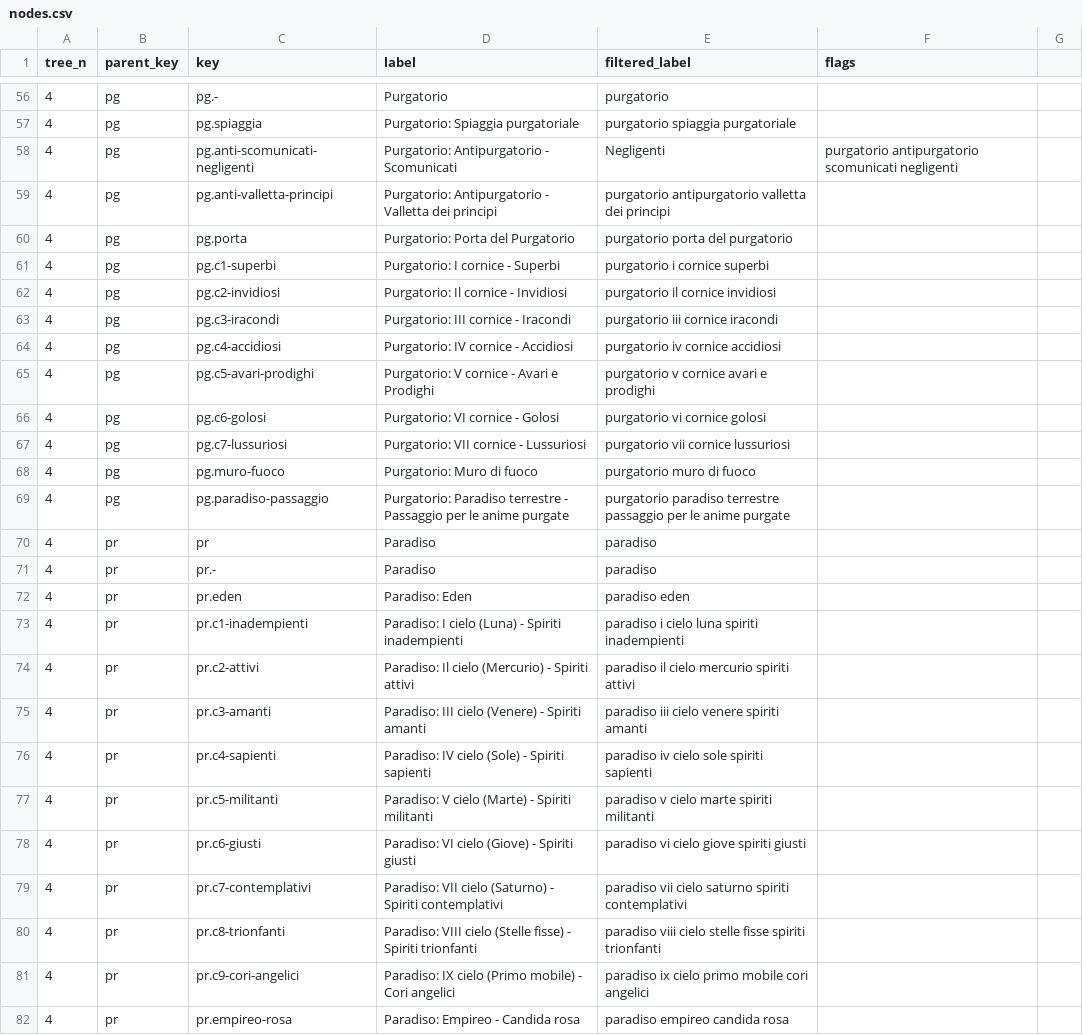
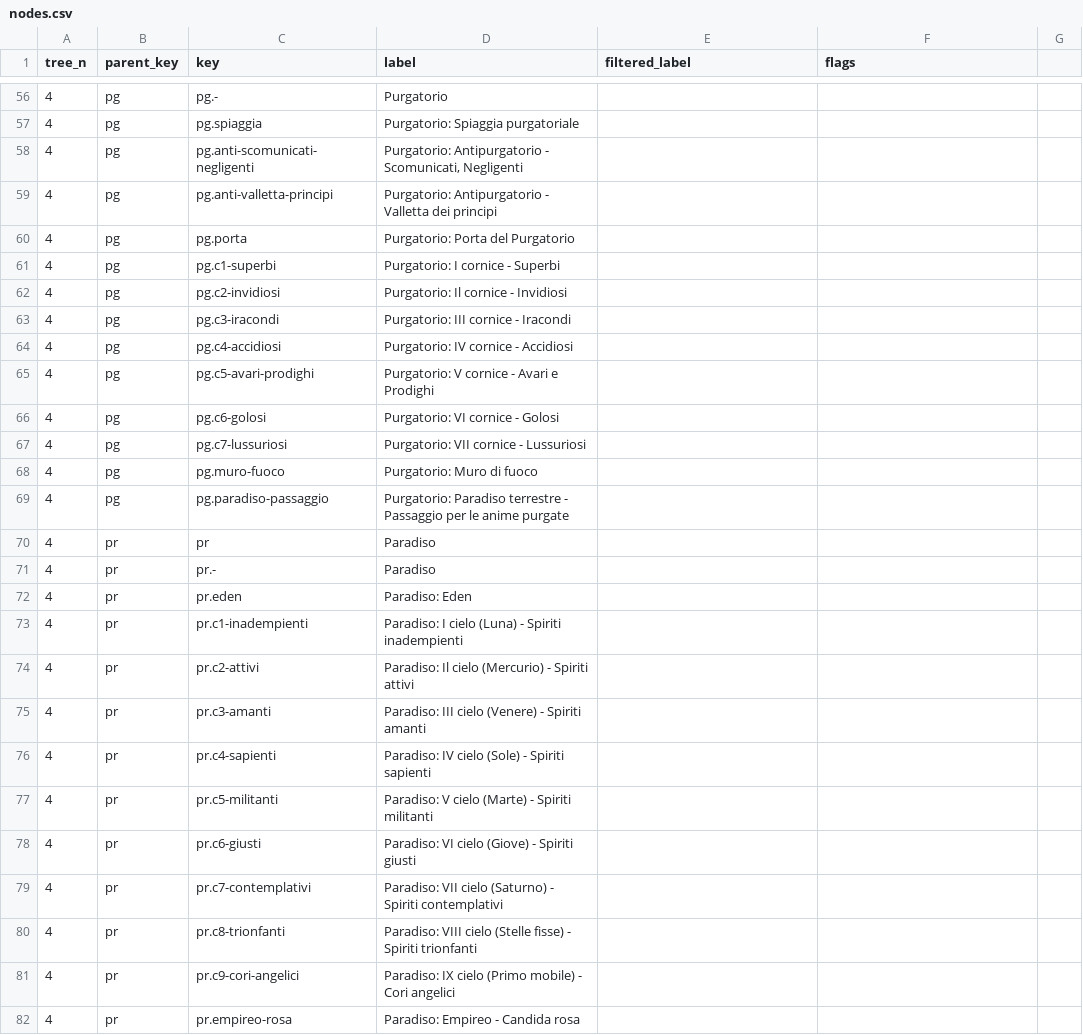
Before and after one commit to vedph/cadmus-ndp-v2, a CSV file: Cadmus.Ndp.Api/wwwroot/taxo/nodes.csv, drawn as a sheet; only a part is shown, gaps mark what is left out; the diff covers the shown part only.

```diff
--- a/Cadmus.Ndp.Api/wwwroot/taxo/nodes.csv
+++ b/Cadmus.Ndp.Api/wwwroot/taxo/nodes.csv
@@ -56,27 +56,27 @@ tree_n,parent_key,key,label,filtered_label,flags
-4,pg,pg.-,Purgatorio,purgatorio,
-4,pg,pg.spiaggia,Purgatorio: Spiaggia purgatoriale,purgatorio spiaggia purgatoriale,
-4,pg,pg.anti-scomunicati-negligenti,Purgatorio: Antipurgatorio - Scomunicati, Negligenti,purgatorio antipurgatorio scomunicati negligenti,
-4,pg,pg.anti-valletta-principi,Purgatorio: Antipurgatorio - Valletta dei principi,purgatorio antipurgatorio valletta dei principi,
-4,pg,pg.porta,Purgatorio: Porta del Purgatorio,purgatorio porta del purgatorio,
-4,pg,pg.c1-superbi,Purgatorio: I cornice - Superbi,purgatorio i cornice superbi,
-4,pg,pg.c2-invidiosi,Purgatorio: Il cornice - Invidiosi,purgatorio il cornice invidiosi,
-4,pg,pg.c3-iracondi,Purgatorio: III cornice - Iracondi,purgatorio iii cornice iracondi,
-4,pg,pg.c4-accidiosi,Purgatorio: IV cornice - Accidiosi,purgatorio iv cornice accidiosi,
-4,pg,pg.c5-avari-prodighi,Purgatorio: V cornice - Avari e Prodighi,purgatorio v cornice avari e prodighi,
-4,pg,pg.c6-golosi,Purgatorio: VI cornice - Golosi,purgatorio vi cornice golosi,
-4,pg,pg.c7-lussuriosi,Purgatorio: VII cornice - Lussuriosi,purgatorio vii cornice lussuriosi,
-4,pg,pg.muro-fuoco,Purgatorio: Muro di fuoco,purgatorio muro di fuoco,
-4,pg,pg.paradiso-passaggio,Purgatorio: Paradiso terrestre - Passaggio per le anime purgate,purgatorio paradiso terrestre passaggio per le anime purgate,
-4,pr,pr,Paradiso,paradiso,
-4,pr,pr.-,Paradiso,paradiso,
-4,pr,pr.eden,Paradiso: Eden,paradiso eden,
-4,pr,pr.c1-inadempienti,Paradiso: I cielo (Luna) - Spiriti inadempienti,paradiso i cielo luna spiriti inadempienti,
-4,pr,pr.c2-attivi,Paradiso: Il cielo (Mercurio) - Spiriti attivi,paradiso il cielo mercurio spiriti attivi,
-4,pr,pr.c3-amanti,Paradiso: III cielo (Venere) - Spiriti amanti,paradiso iii cielo venere spiriti amanti,
-4,pr,pr.c4-sapienti,Paradiso: IV cielo (Sole) - Spiriti sapienti,paradiso iv cielo sole spiriti sapienti,
-4,pr,pr.c5-militanti,Paradiso: V cielo (Marte) - Spiriti militanti,paradiso v cielo marte spiriti militanti,
-4,pr,pr.c6-giusti,Paradiso: VI cielo (Giove) - Spiriti giusti,paradiso vi cielo giove spiriti giusti,
-4,pr,pr.c7-contemplativi,Paradiso: VII cielo (Saturno) - Spiriti contemplativi,paradiso vii cielo saturno spiriti contemplativi,
-4,pr,pr.c8-trionfanti,Paradiso: VIII cielo (Stelle fisse) - Spiriti trionfanti,paradiso viii cielo stelle fisse spiriti trionfanti,
-4,pr,pr.c9-cori-angelici,Paradiso: IX cielo (Primo mobile) - Cori angelici,paradiso ix cielo primo mobile cori angelici,
-4,pr,pr.empireo-rosa,Paradiso: Empireo - Candida rosa,paradiso empireo candida rosa,
+4,pg,pg.-,Purgatorio,,
+4,pg,pg.spiaggia,Purgatorio: Spiaggia purgatoriale,,
+4,pg,pg.anti-scomunicati-negligenti,"Purgatorio: Antipurgatorio - Scomunicati, Negligenti",,
+4,pg,pg.anti-valletta-principi,Purgatorio: Antipurgatorio - Valletta dei principi,,
+4,pg,pg.porta,Purgatorio: Porta del Purgatorio,,
+4,pg,pg.c1-superbi,Purgatorio: I cornice - Superbi,,
+4,pg,pg.c2-invidiosi,Purgatorio: Il cornice - Invidiosi,,
+4,pg,pg.c3-iracondi,Purgatorio: III cornice - Iracondi,,
+4,pg,pg.c4-accidiosi,Purgatorio: IV cornice - Accidiosi,,
+4,pg,pg.c5-avari-prodighi,Purgatorio: V cornice - Avari e Prodighi,,
+4,pg,pg.c6-golosi,Purgatorio: VI cornice - Golosi,,
+4,pg,pg.c7-lussuriosi,Purgatorio: VII cornice - Lussuriosi,,
+4,pg,pg.muro-fuoco,Purgatorio: Muro di fuoco,,
+4,pg,pg.paradiso-passaggio,Purgatorio: Paradiso terrestre - Passaggio per le anime purgate,,
+4,pr,pr,Paradiso,,
+4,pr,pr.-,Paradiso,,
+4,pr,pr.eden,Paradiso: Eden,,
+4,pr,pr.c1-inadempienti,Paradiso: I cielo (Luna) - Spiriti inadempienti,,
+4,pr,pr.c2-attivi,Paradiso: Il cielo (Mercurio) - Spiriti attivi,,
+4,pr,pr.c3-amanti,Paradiso: III cielo (Venere) - Spiriti amanti,,
+4,pr,pr.c4-sapienti,Paradiso: IV cielo (Sole) - Spiriti sapienti,,
+4,pr,pr.c5-militanti,Paradiso: V cielo (Marte) - Spiriti militanti,,
+4,pr,pr.c6-giusti,Paradiso: VI cielo (Giove) - Spiriti giusti,,
+4,pr,pr.c7-contemplativi,Paradiso: VII cielo (Saturno) - Spiriti contemplativi,,
+4,pr,pr.c8-trionfanti,Paradiso: VIII cielo (Stelle fisse) - Spiriti trionfanti,,
+4,pr,pr.c9-cori-angelici,Paradiso: IX cielo (Primo mobile) - Cori angelici,,
+4,pr,pr.empireo-rosa,Paradiso: Empireo - Candida rosa,,
```
Also changed, not shown: 57 edited cells elsewhere in this file.
